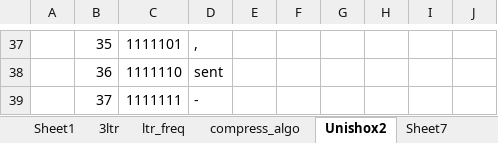
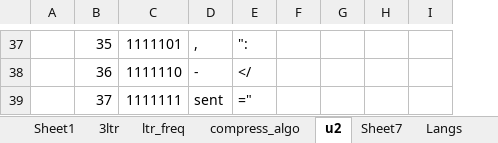
Before and after one commit to siara-cc/Unishox2, an Excel workbook: DB_Compress.xlsx, sheet u2, drawn as a sheet; only a part is shown, gaps mark what is left out; values as stored, in another font and other column widths than the file's, no cell formats; removed rows and columns are numbered as before the commit, all else as after; the diff covers the shown part only; the diff names each change by its address in the sheet, - before the commit and + after, or states it on an @@ line.

Commit message:
Doc

```diff
--- a/DB_Compress.xlsx (sheet u2)
+++ b/DB_Compress.xlsx (sheet u2)
-sheet tab: Unishox2
+sheet tab: u2
-column E, empty
-E37: (empty)
+E37: ":
-D38: sent
+D38: -
-E38: (empty)
+E38: </
-D39: -
+D39: sent
-E39: (empty)
+E39: ="
```
Also changed, not shown: 62 edited cells elsewhere in this sheet, cell formats, formulas that keep their value.
